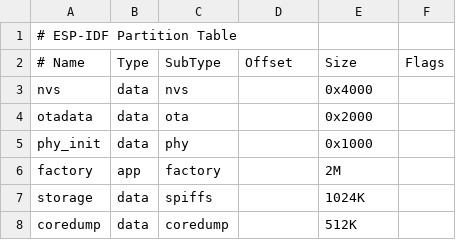
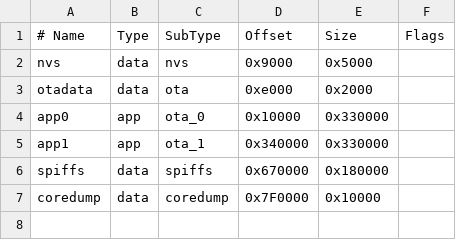
Before and after one commit to brunoAmado/EasyIot, a CSV file: partitions_custom.csv, drawn as a sheet; removed rows and columns are numbered as before the commit, all else as after; the diff names each change by its address in the sheet, - before the commit and + after, or states it on an @@ line.

```diff
--- a/partitions_custom.csv
+++ b/partitions_custom.csv
-row 1: # ESP-IDF Partition Table
-D2 (Offset): (empty)
+D2 (Offset): 0x9000
-E2 (Size): 0x4000
+E2 (Size): 0x5000
-D3 (Offset): (empty)
+D3 (Offset): 0xe000
-row 5: phy_init | data | phy |  | 0x1000
-row 6: factory | app | factory |  | 2M
-row 7: storage | data | spiffs |  | 1024K
+row 4: app0 | app | ota_0 | 0x10000 | 0x330000
+row 5: app1 | app | ota_1 | 0x340000 | 0x330000
+row 6: spiffs | data | spiffs | 0x670000 | 0x180000
-D7 (Offset): (empty)
+D7 (Offset): 0x7F0000
-E7 (Size): 512K
+E7 (Size): 0x10000
```
Also changed, not shown: 15 other files.
